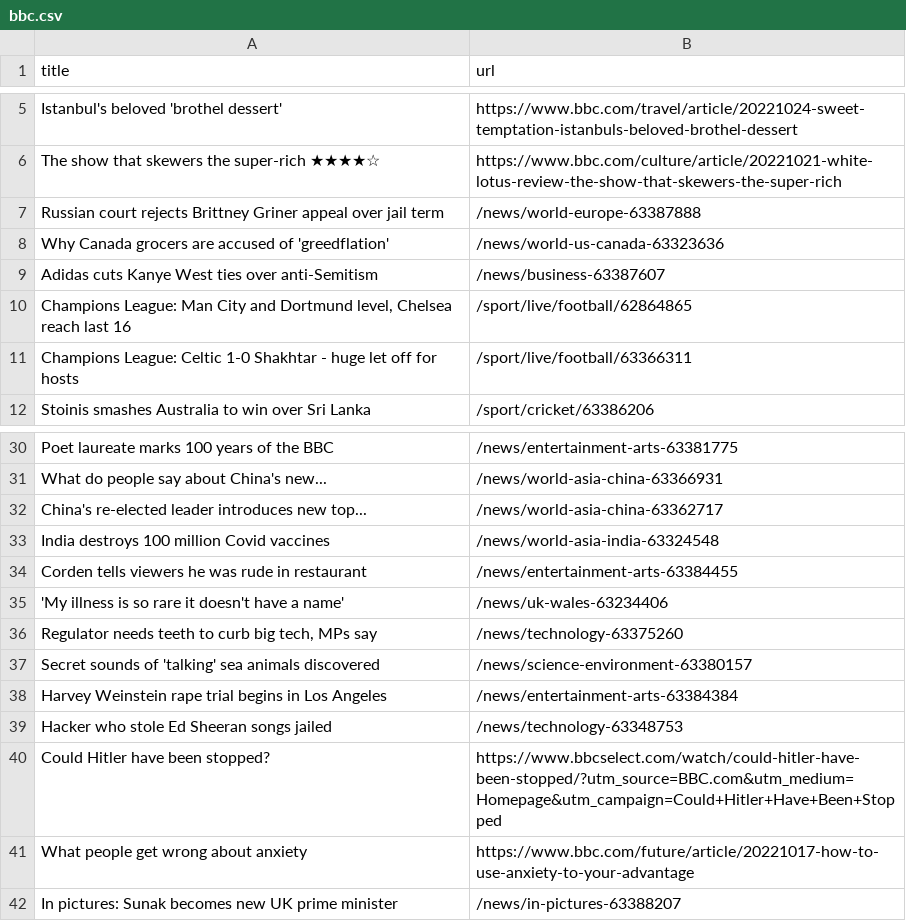
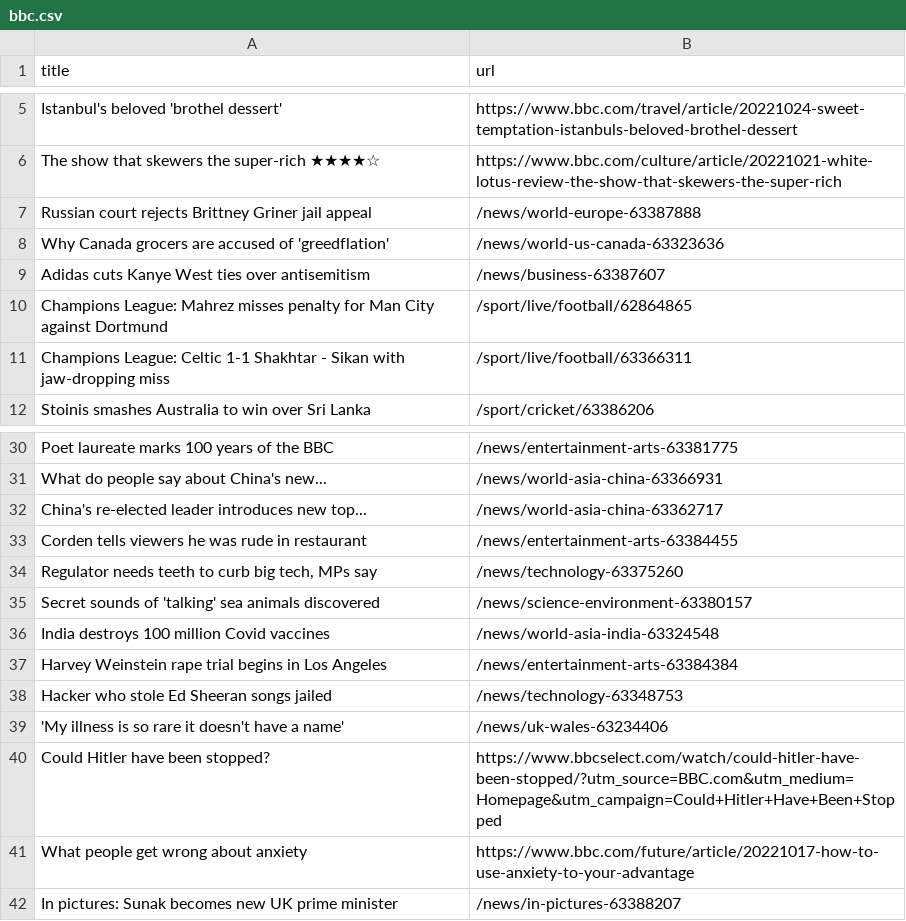
Before and after one commit to tengj98/automatic-scraper-bbc, a CSV file: bbc.csv, drawn as a sheet; only a part is shown, gaps mark what is left out.

```diff
--- a/bbc.csv
+++ b/bbc.csv
@@ -6,7 +6,7 @@ Istanbul's beloved 'brothel dessert',https://www.bbc.com/travel/article/20221024
 The show that skewers the super-rich ★★★★☆,https://www.bbc.com/culture/article/20221021-white-lotus-review-the-show-that-skewers-the-super-rich
-Russian court rejects Brittney Griner appeal over jail term,/news/world-europe-63387888
+Russian court rejects Brittney Griner jail appeal,/news/world-europe-63387888
 Why Canada grocers are accused of 'greedflation',/news/world-us-canada-63323636
-Adidas cuts Kanye West ties over anti-Semitism,/news/business-63387607
-"Champions League: Man City and Dortmund level, Chelsea reach last 16",/sport/live/football/62864865
-Champions League: Celtic 1-0 Shakhtar - huge let off for hosts,/sport/live/football/63366311
+Adidas cuts Kanye West ties over antisemitism,/news/business-63387607
+Champions League: Mahrez misses penalty for Man City against Dortmund,/sport/live/football/62864865
+Champions League: Celtic 1-1 Shakhtar - Sikan with jaw-dropping miss,/sport/live/football/63366311
 Stoinis smashes Australia to win over Sri Lanka,/sport/cricket/63386206
@@ -32,9 +32,9 @@ What do people say about China's new...,/news/world-asia-china-63366931
 China's re-elected leader introduces new top...,/news/world-asia-china-63362717
-India destroys 100 million Covid vaccines,/news/world-asia-india-63324548
 Corden tells viewers he was rude in restaurant,/news/entertainment-arts-63384455
-'My illness is so rare it doesn't have a name',/news/uk-wales-63234406
 "Regulator needs teeth to curb big tech, MPs say",/news/technology-63375260
 Secret sounds of 'talking' sea animals discovered,/news/science-environment-63380157
+India destroys 100 million Covid vaccines,/news/world-asia-india-63324548
 Harvey Weinstein rape trial begins in Los Angeles,/news/entertainment-arts-63384384
 Hacker who stole Ed Sheeran songs jailed,/news/technology-63348753
+'My illness is so rare it doesn't have a name',/news/uk-wales-63234406
 Could Hitler have been stopped?,https://www.bbcselect.com/watch/could-hitler-have-been-stopped/?utm_source=BBC.com&utm_medium=Homepage&utm_campaign=Could+Hitler+Have+Been+Stopped
```
